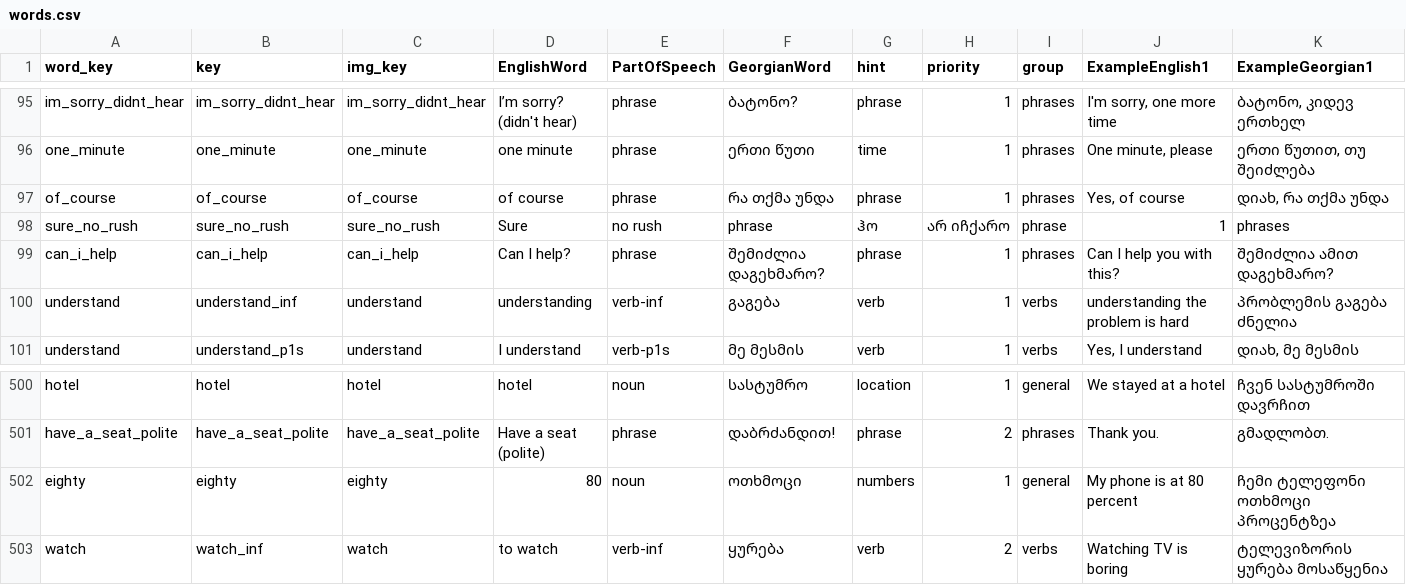
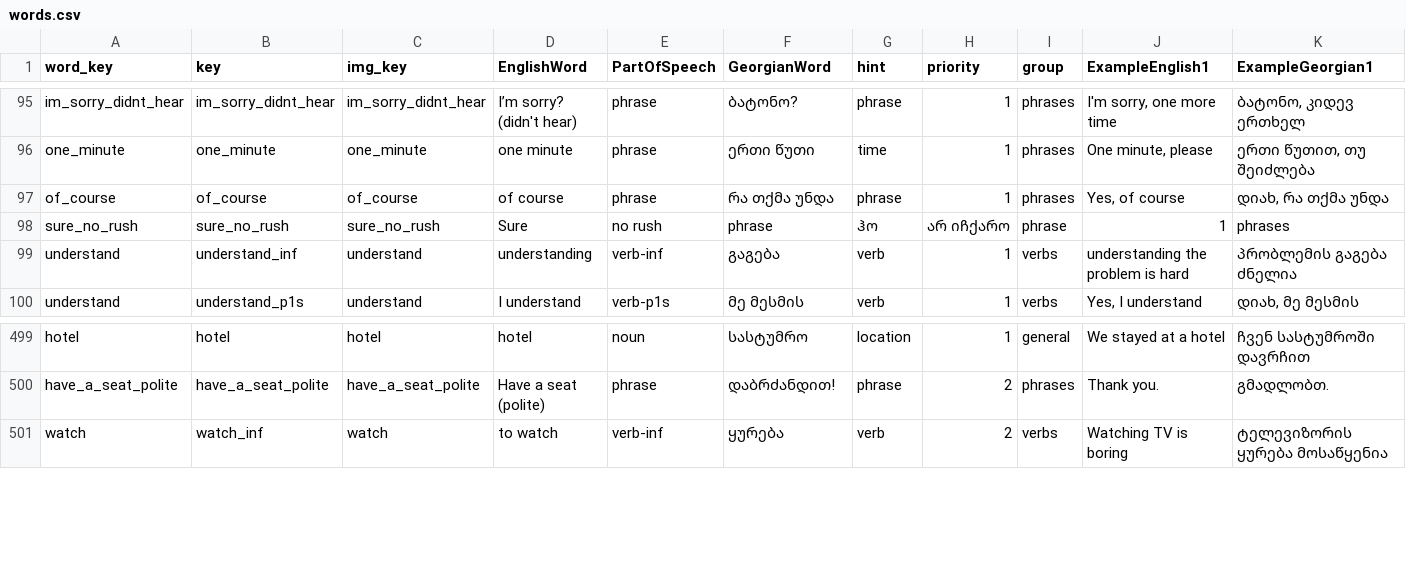
Before and after one commit to MarkMote/learn-georgian, a CSV file: public/words.csv, drawn as a sheet; only a part is shown, gaps mark what is left out; rows hold the shown columns only; the diff names each change by its address in the sheet, - before the commit and + after, or states it on an @@ line.

Commit message:
custom words option and homepage update

```diff
--- a/public/words.csv
+++ b/public/words.csv
-row 99: can_i_help | can_i_help | can_i_help | Can I help? | phrase | შემიძლია დაგეხმარო? | phrase | 1 | phrases | Can I help you with this? | შემიძლია ამით დაგეხმარო?
-row 502: eighty | eighty | eighty | 80 | noun | ოთხმოცი | numbers | 1 | general | My phone is at 80 percent | ჩემი ტელეფონი ოთხმოცი პროცენტზეა
```
Also changed, not shown: 9 other files.
